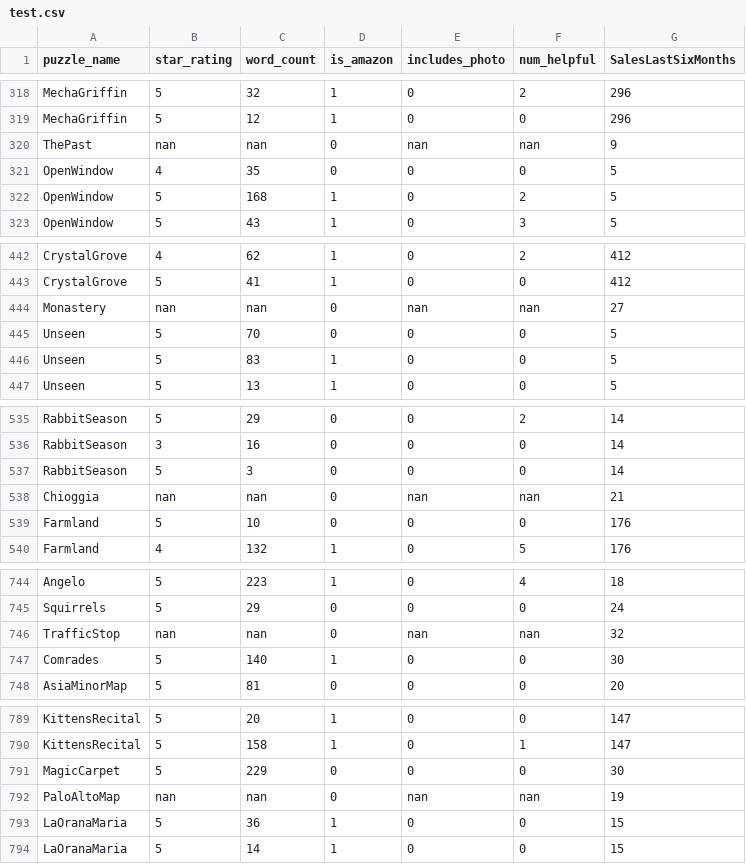
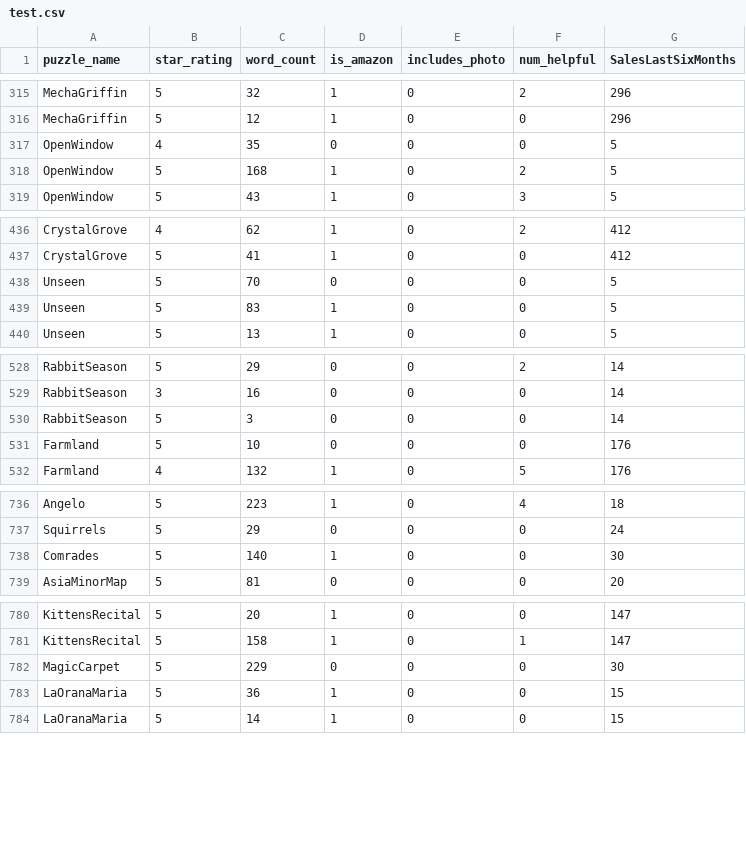
Before and after one commit to wbakst/puzzles_data, a CSV file: test.csv, drawn as a sheet; only a part is shown, gaps mark what is left out; the diff covers the shown part only; the diff names each change by its address in the sheet, - before the commit and + after, or states it on an @@ line.

```diff
--- a/test.csv
+++ b/test.csv
-row 320: ThePast | nan | nan | 0 | nan | nan | 9
-row 444: Monastery | nan | nan | 0 | nan | nan | 27
-row 538: Chioggia | nan | nan | 0 | nan | nan | 21
-row 746: TrafficStop | nan | nan | 0 | nan | nan | 32
-row 792: PaloAltoMap | nan | nan | 0 | nan | nan | 19
```
Also changed, not shown: 13 removed rows elsewhere in this file, train.csv.
